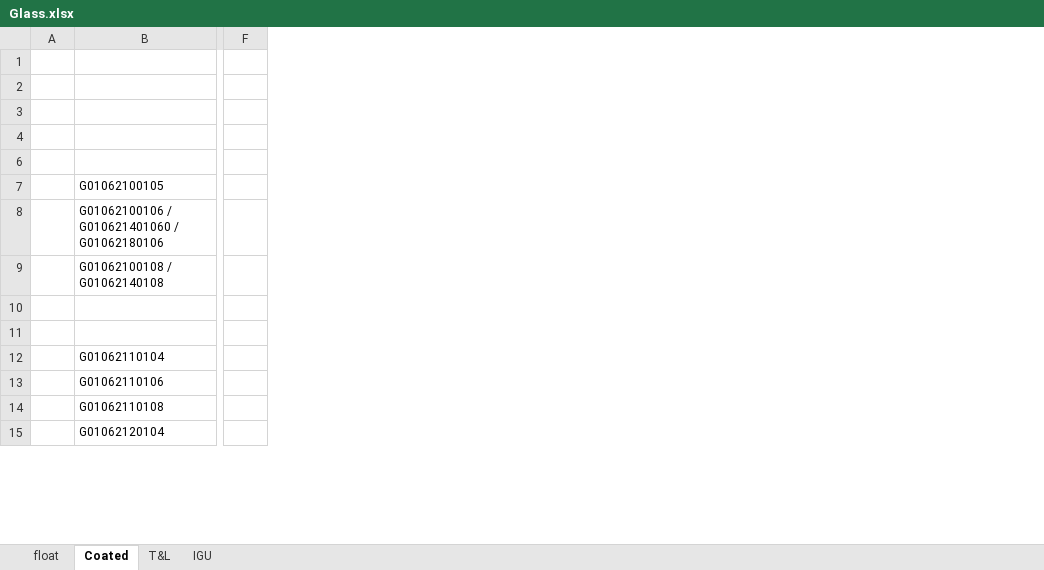
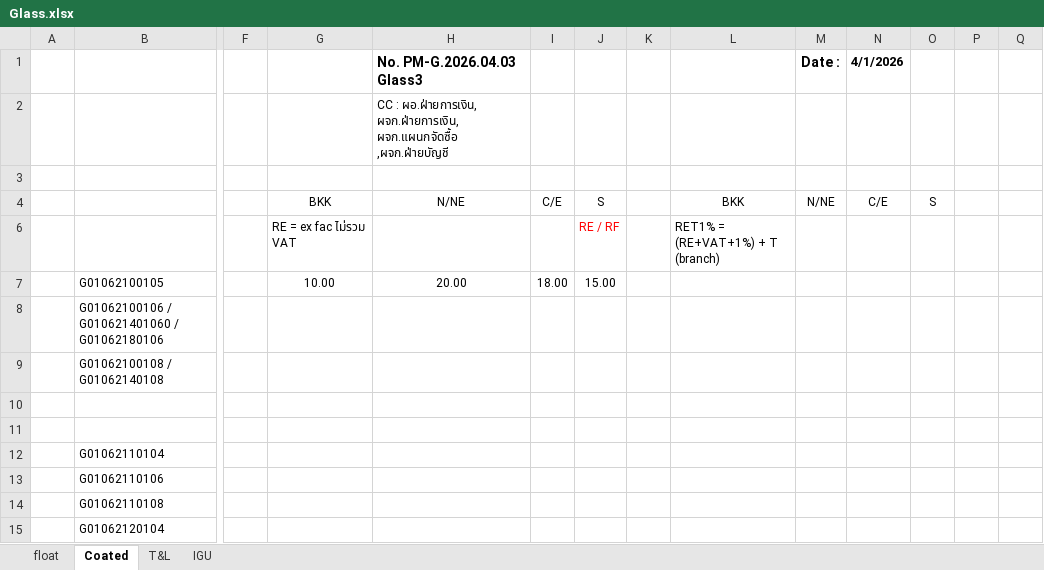
Before and after one commit to ritarrt/SP684-SupplierInfo, an Excel workbook: excel/Glass.xlsx, sheet Coated, drawn as a sheet; only a part is shown, gaps mark what is left out; values as stored, in another font and other column widths than the file's, no borders; the diff names each change by its address in the sheet, - before the commit and + after, or states it on an @@ line.

```diff
--- a/excel/Glass.xlsx (sheet Coated)
+++ b/excel/Glass.xlsx (sheet Coated)
@@ column G unhidden, rows 4-7: BKK | RE = ex fac ไม่รวม VAT | 10.00 @@
@@ column H unhidden, rows 1-7: No. PM-G.2026.04.03 Glass3 | CC : ผอ.ฝ่ายการเงิน, ผจก.ฝ่ายการเงิน, ผจก.แผนกจัดซื้อ ,ผจก.ฝ่ายบัญชี |  | N/NE |  | 20.00 @@
@@ column I unhidden, rows 4-7: C/E | 7% | 18.00 @@
@@ column J unhidden, rows 4-7: S | RE / RF | 15.00 @@
@@ column K unhidden, empty @@
@@ column L unhidden, rows 4-6: BKK | RET1% = (RE+VAT+1%) + T (branch) @@
@@ column M unhidden, rows 1-4: Date : |  |  | N/NE @@
@@ column N unhidden, rows 1-4: 4/1/2026 |  |  | C/E @@
@@ column O unhidden, rows 4-6: S | 1% @@
@@ column P unhidden, empty @@
@@ column Q unhidden, empty @@
```
Also changed, not shown: sheet float, excel/C-Line.xlsx, 8 other files.
